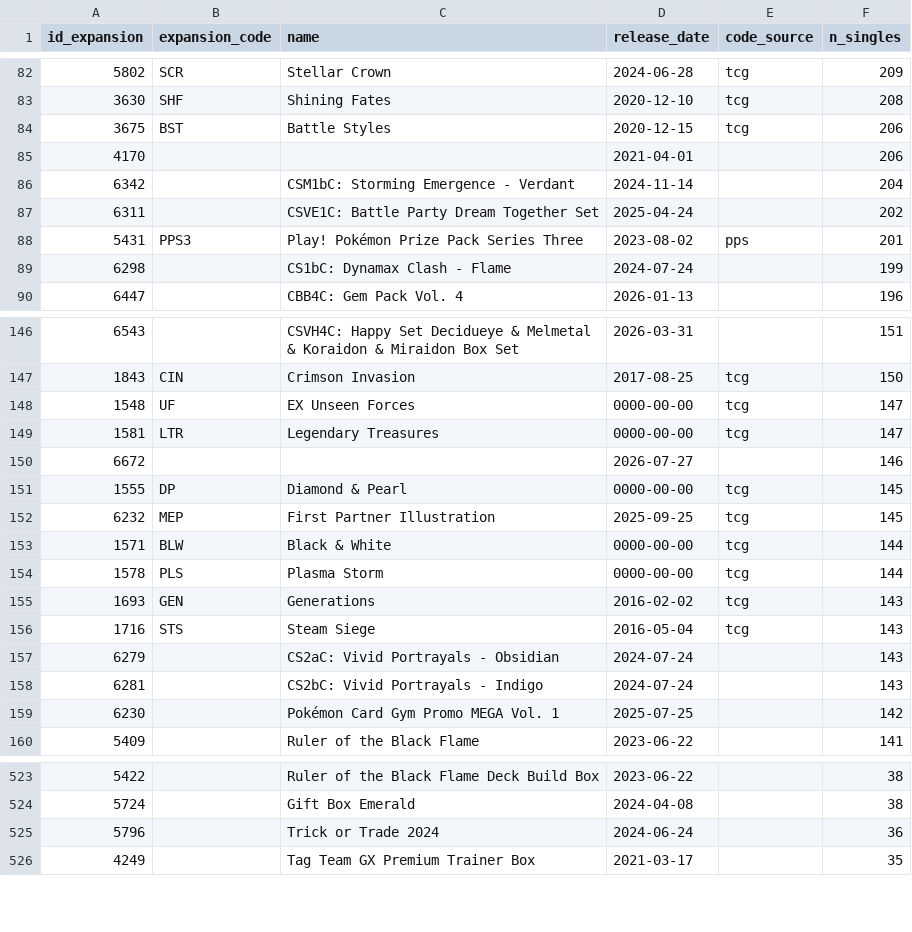
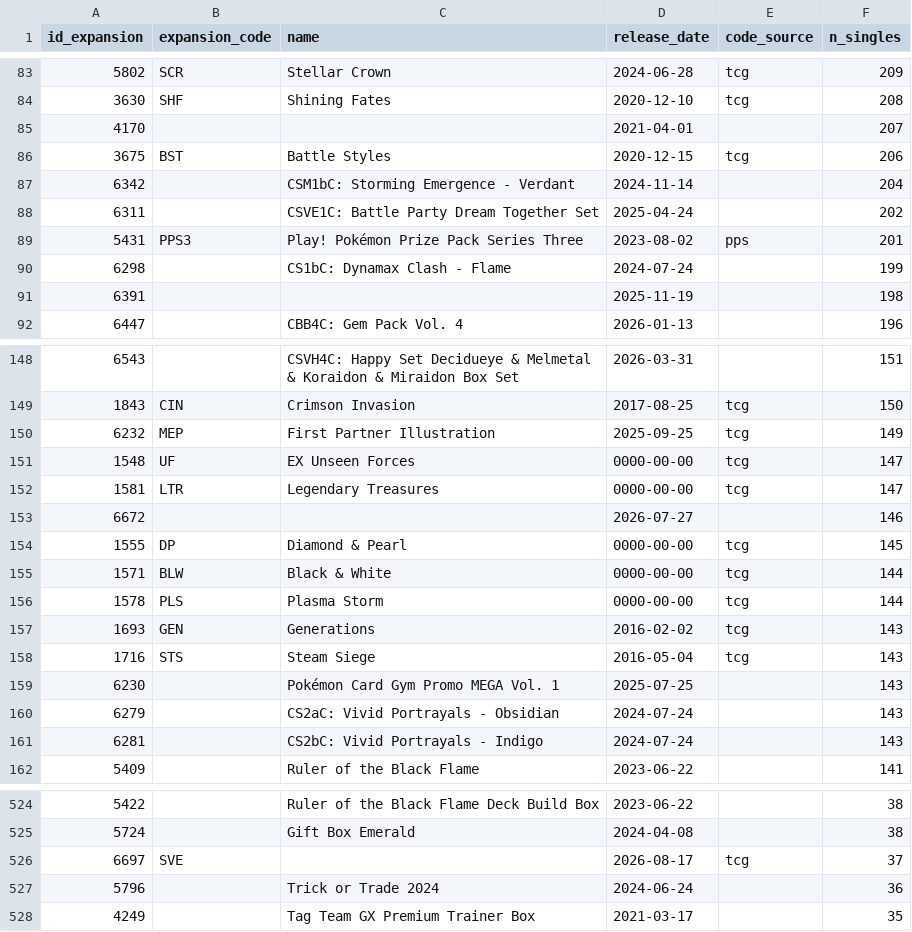
Before and after one commit to CapTheAvenger/TheDipidis, a CSV file: data/cm_expansions.csv, drawn as a sheet; only a part is shown, gaps mark what is left out; removed rows and columns are numbered as before the commit, all else as after; the diff covers the shown part only; the diff names each change by its address in the sheet, - before the commit and + after, or states it on an @@ line.

Commit message:
32 Pins fuer das aktuelle Meta, cm_expansions neu gebaut
Von 1244 unbestaetigten Zuordnungen betreffen 28 Karten, die im laufenden Format wirklich gespielt werden. Alle 28 einzeln aufgeloest, dazu vier TWM-Zeilen aus einer Kollision. Drei echte Fehler: SSP-32, SSP-18, CRI-32 standen auf der Produkt-ID einer anderen Karte. cm_expansions.csv war stehengeblieben (hoechste ID 6694) und kannte zwei Cardmarket-Expansionen mit 303 Produkten nicht; neu gebaut mit dem vorhandenen Skript, dabei faellt auch der falsch abgeleitete Code MEE fuer 5415 Legacy Evolution Collection weg.

```diff
--- a/data/cm_expansions.csv
+++ b/data/cm_expansions.csv
+row 85: 4170 |  |  | 2021-04-01 |  | 207
-row 85: 4170 |  |  | 2021-04-01 |  | 206
+row 91: 6391 |  |  | 2025-11-19 |  | 198
+row 150: 6232 | MEP | First Partner Illustration | 2025-09-25 | tcg | 149
-row 152: 6232 | MEP | First Partner Illustration | 2025-09-25 | tcg | 145
+row 159: 6230 |  | Pokémon Card Gym Promo MEGA Vol. 1 | 2025-07-25 |  | 143
-row 159: 6230 |  | Pokémon Card Gym Promo MEGA Vol. 1 | 2025-07-25 |  | 142
+row 526: 6697 | SVE |  | 2026-08-17 | tcg | 37
```
Also changed, not shown: 3 added rows, 3 removed rows and 4 edited cells elsewhere in this file, 1 other file.
